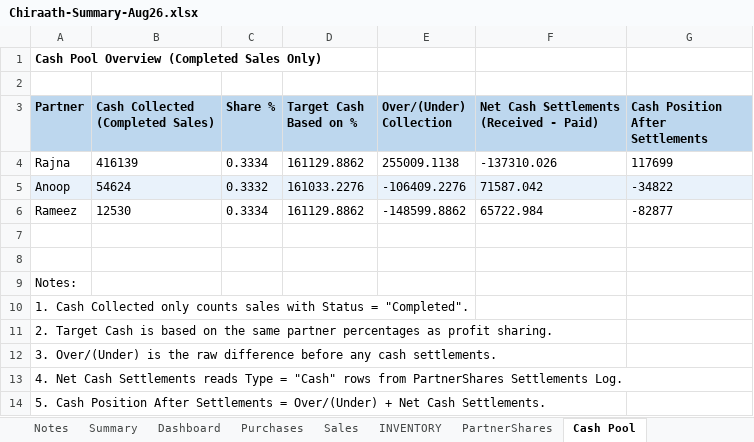
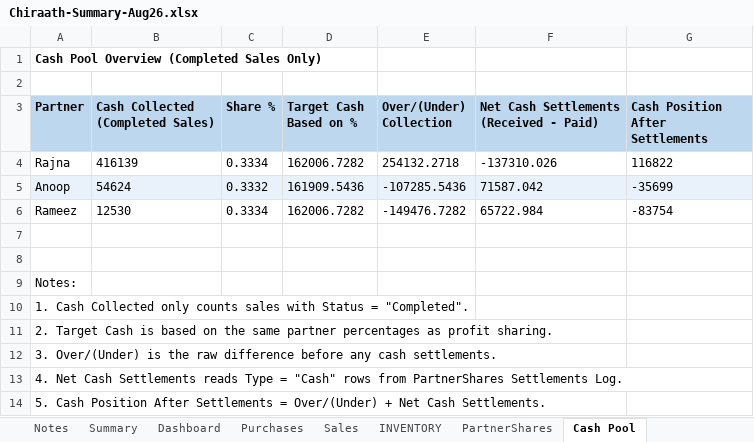
Before and after one commit to anoopp87/chiraath-partner-dashboard, an Excel workbook: docs/Chiraath-Summary-Aug26.xlsx, sheet Cash Pool, drawn as a sheet; values as stored, in another font and other column widths than the file's, no borders; the diff names each change by its address in the sheet, - before the commit and + after, or states it on an @@ line.

```diff
--- a/docs/Chiraath-Summary-Aug26.xlsx (sheet Cash Pool)
+++ b/docs/Chiraath-Summary-Aug26.xlsx (sheet Cash Pool)
-D4 (Target Cash Based on %): 161129.8862
+D4 (Target Cash Based on %): 162006.7282
-E4 (Over/(Under) Collection): 255009.1138
+E4 (Over/(Under) Collection): 254132.2718
-G4 (Cash Position After Settlements): 117699
+G4 (Cash Position After Settlements): 116822
-D5 (Target Cash Based on %): 161033.2276
+D5 (Target Cash Based on %): 161909.5436
-E5 (Over/(Under) Collection): -106409.2276
+E5 (Over/(Under) Collection): -107285.5436
-G5 (Cash Position After Settlements): -34822
+G5 (Cash Position After Settlements): -35699
-D6 (Target Cash Based on %): 161129.8862
+D6 (Target Cash Based on %): 162006.7282
-E6 (Over/(Under) Collection): -148599.8862
+E6 (Over/(Under) Collection): -149476.7282
-G6 (Cash Position After Settlements): -82877
+G6 (Cash Position After Settlements): -83754
```
Also changed, not shown: sheet Summary, sheet INVENTORY, sheet Dashboard, sheet Sales, charts or pictures, 6 other files.
